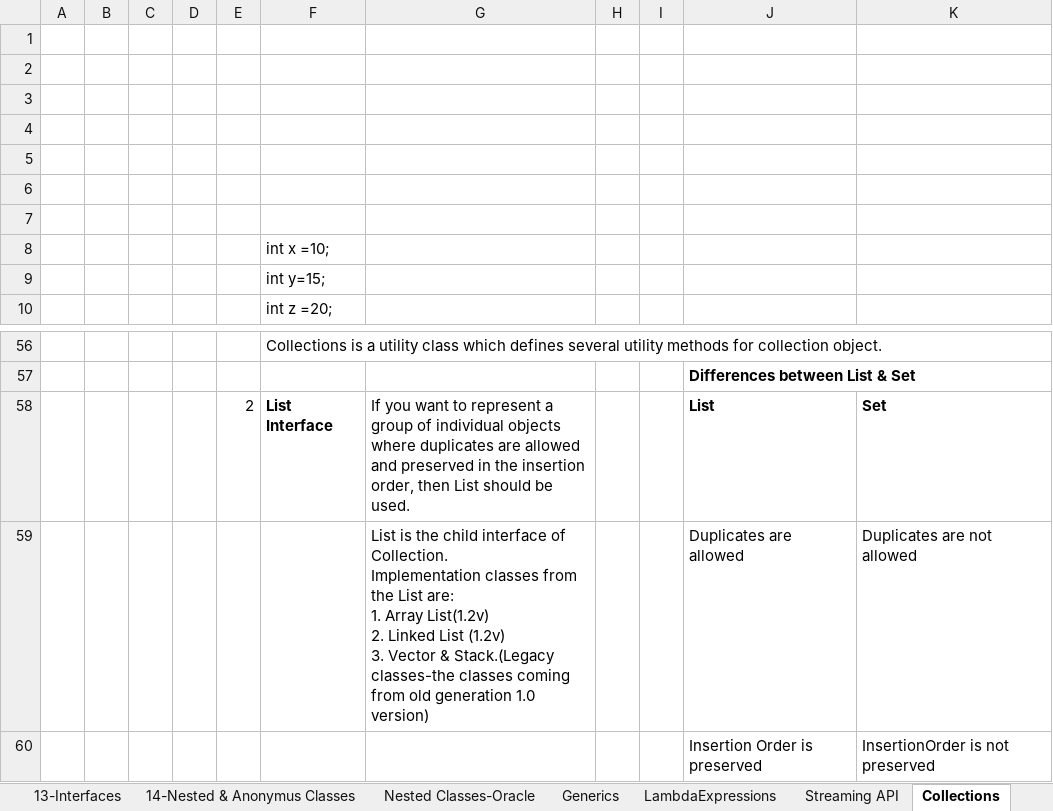
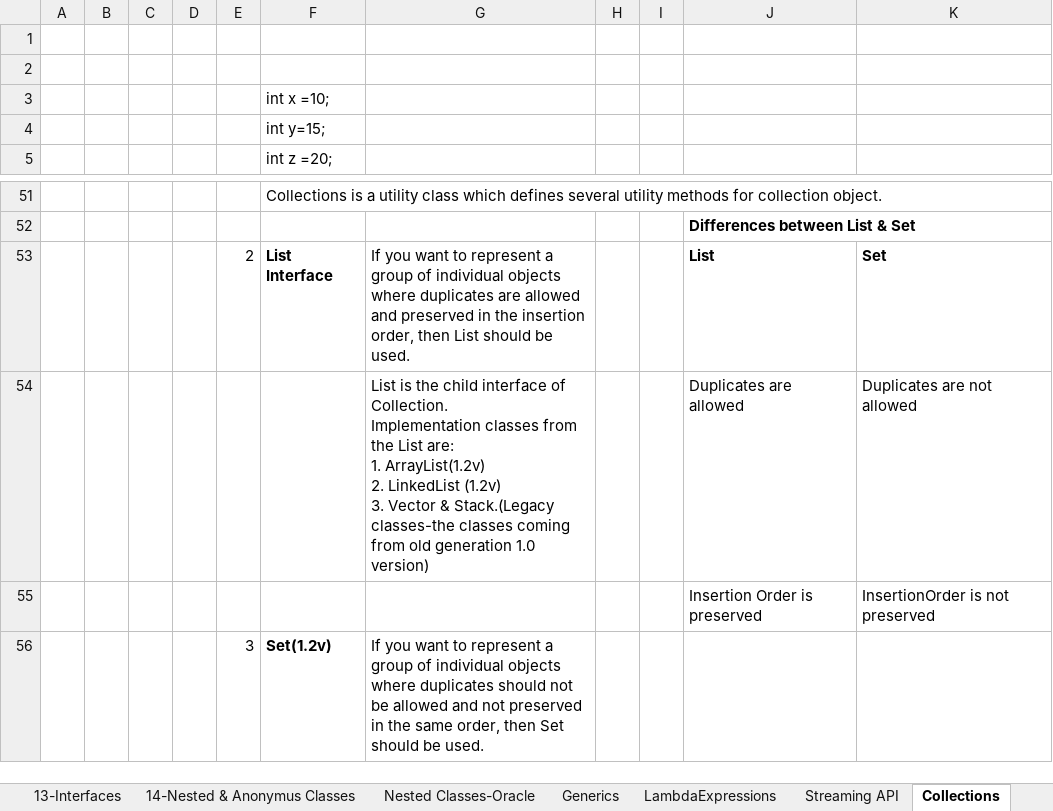
Before and after one commit to Sirisha130289/javaFundamentals, an Excel workbook: Notes.xlsx, sheet Collections, drawn as a sheet; only a part is shown, gaps mark what is left out; the shorter side is filled out with more unchanged rows; values as stored, in another font and other column widths than the file's, no borders; removed rows and columns are numbered as before the commit, all else as after; ↵ is a line break in a cell; the diff names each change by its address in the sheet, - before the commit and + after, or states it on an @@ line.

```diff
--- a/Notes.xlsx (sheet Collections)
+++ b/Notes.xlsx (sheet Collections)
-row 3: (empty)
-row 4: (empty)
-row 5: (empty)
-row 6: (empty)
-row 7: (empty)
-G54: …are: ↵ 1. Array List(1.2v) ↵ 2. Linked List (1.2v) ↵ 3.…
+G54: …are: ↵ 1. ArrayList(1.2v) ↵ 2. LinkedList (1.2v) ↵ 3.…
```
Also changed, not shown: 58 other files.
